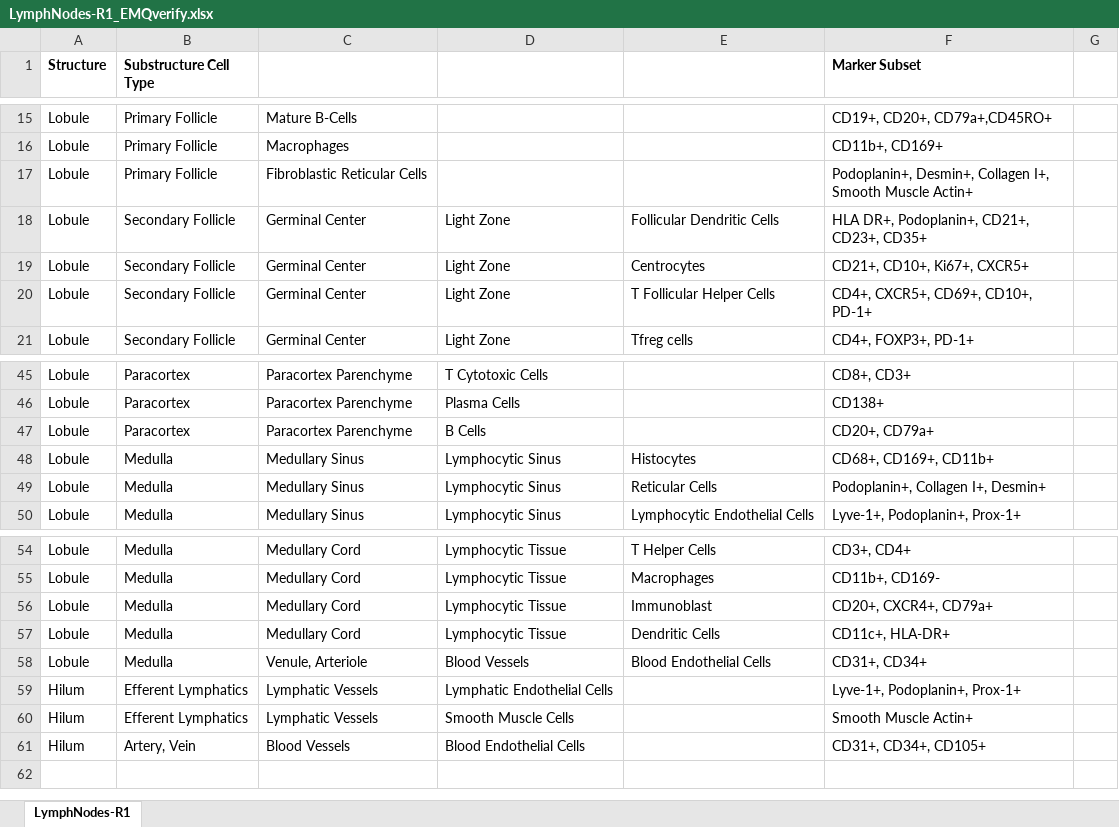
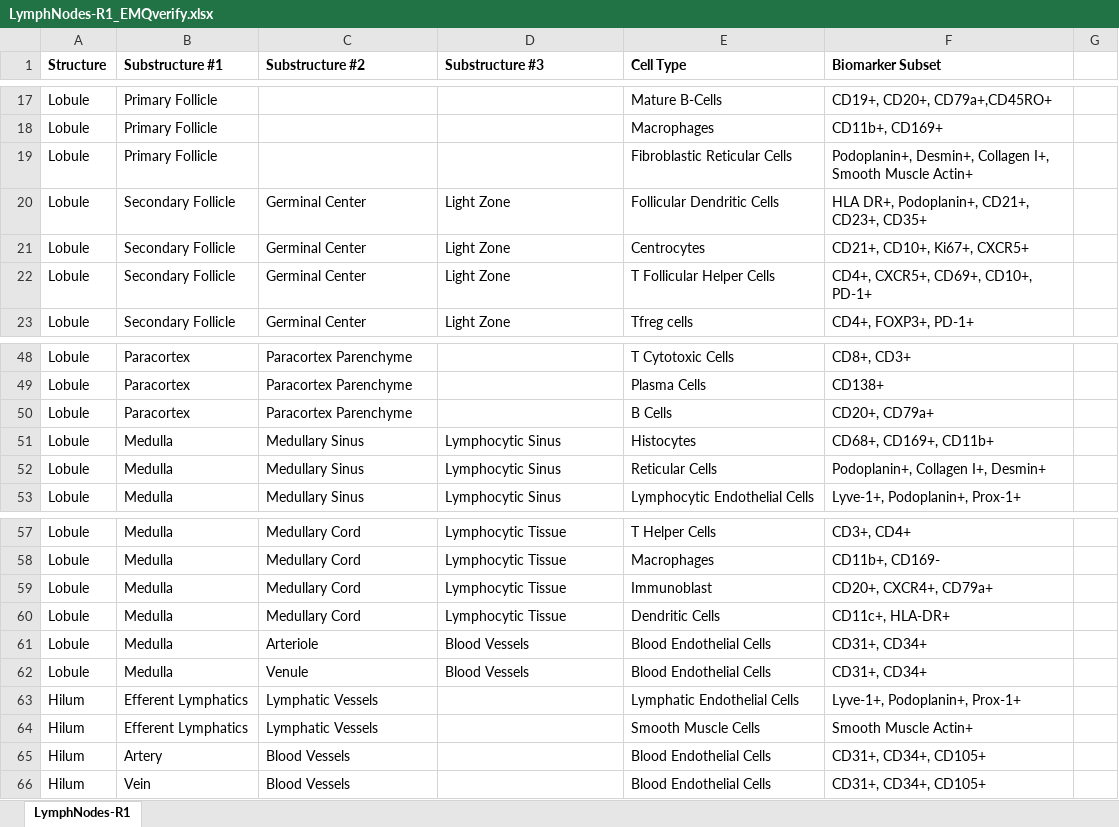
Before and after one commit to hubmapconsortium/ccf-asct-reporter, an Excel workbook: src/assets/data/LymphNodes-R1_EMQverify.xlsx, sheet LymphNodes-R1, drawn as a sheet; only a part is shown, gaps mark what is left out; values as stored, in another font and other column widths than the file's, no borders; addresses are those after the commit; the diff covers the shown part only; the diff names each change by its address in the sheet, - before the commit and + after, or states it on an @@ line.

Commit message:
updated new lymph nodes

```diff
--- a/src/assets/data/LymphNodes-R1_EMQverify.xlsx (sheet LymphNodes-R1)
+++ b/src/assets/data/LymphNodes-R1_EMQverify.xlsx (sheet LymphNodes-R1)
-B1: Substructure Cell Type
+B1: Substructure #1
-C1: (empty)
+C1: Substructure #2
-D1: (empty)
+D1: Substructure #3
-E1: (empty)
+E1: Cell Type
-F1: Marker Subset
+F1: Biomarker Subset
-C17 (Substructure #2): Mature B-Cells
+C17 (Substructure #2): (empty)
-E17 (Cell Type): (empty)
+E17 (Cell Type): Mature B-Cells
-C18 (Substructure #2): Macrophages
+C18 (Substructure #2): (empty)
-E18 (Cell Type): (empty)
+E18 (Cell Type): Macrophages
-C19 (Substructure #2): Fibroblastic Reticular Cells
+C19 (Substructure #2): (empty)
-E19 (Cell Type): (empty)
+E19 (Cell Type): Fibroblastic Reticular Cells
-D48 (Substructure #3): T Cytotoxic Cells
+D48 (Substructure #3): (empty)
-E48 (Cell Type): (empty)
+E48 (Cell Type): T Cytotoxic Cells
-D49 (Substructure #3): Plasma Cells
+D49 (Substructure #3): (empty)
-E49 (Cell Type): (empty)
+E49 (Cell Type): Plasma Cells
-D50 (Substructure #3): B Cells
+D50 (Substructure #3): (empty)
-E50 (Cell Type): (empty)
+E50 (Cell Type): B Cells
-C61 (Substructure #2): Venule, Arteriole
+C61 (Substructure #2): Arteriole
+row 62: Lobule | Medulla | Venule | Blood Vessels | Blood Endothelial Cells | CD31+, CD34+
-D63 (Substructure #3): Lymphatic Endothelial Cells
+D63 (Substructure #3): (empty)
-E63 (Cell Type): (empty)
+E63 (Cell Type): Lymphatic Endothelial Cells
-D64 (Substructure #3): Smooth Muscle Cells
+D64 (Substructure #3): (empty)
-E64 (Cell Type): (empty)
+E64 (Cell Type): Smooth Muscle Cells
-B65 (Substructure #1): Artery, Vein
+B65 (Substructure #1): Artery
-D65 (Substructure #3): Blood Endothelial Cells
+D65 (Substructure #3): (empty)
-E65 (Cell Type): (empty)
+E65 (Cell Type): Blood Endothelial Cells
+row 66: Hilum | Vein | Blood Vessels |  | Blood Endothelial Cells | CD31+, CD34+, CD105+
```
Also changed, not shown: 7 added rows, 4 removed rows and 52 edited cells elsewhere in this sheet, 2 other files.
